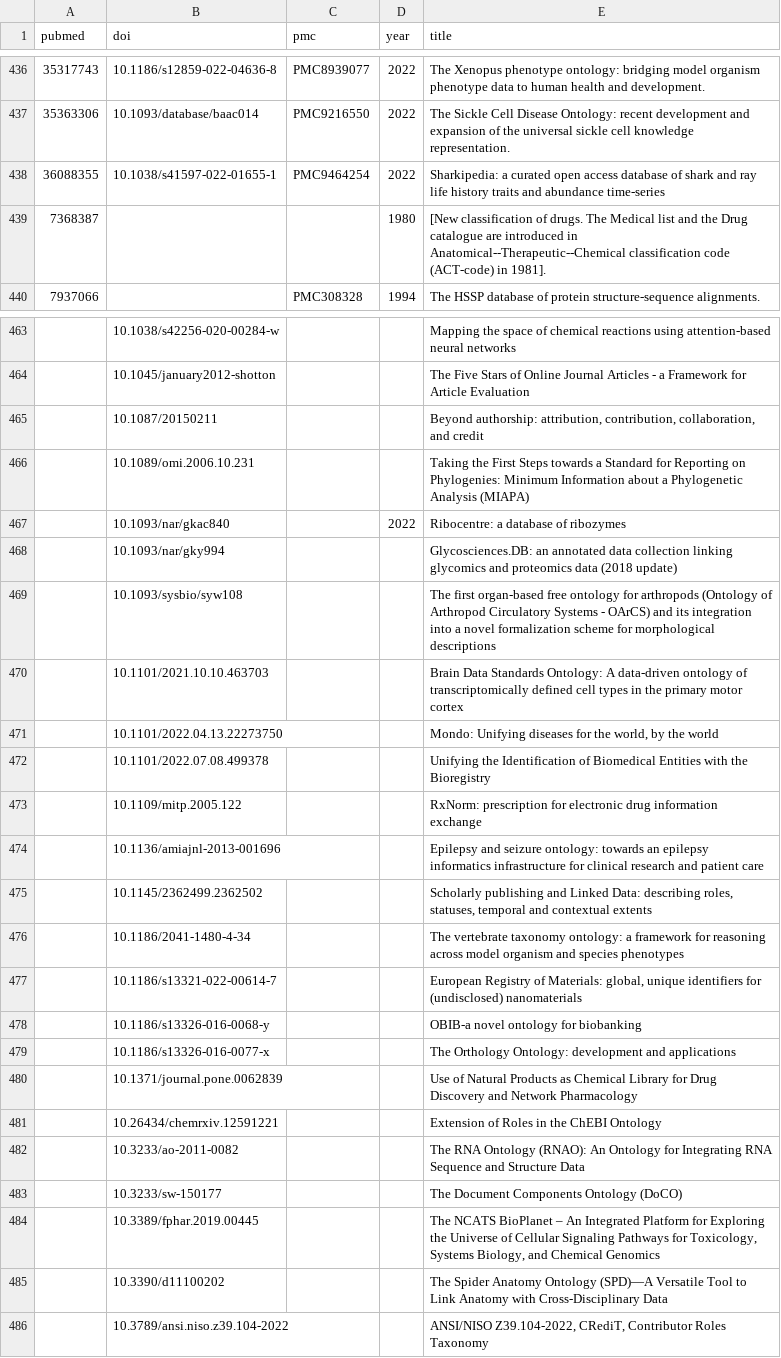
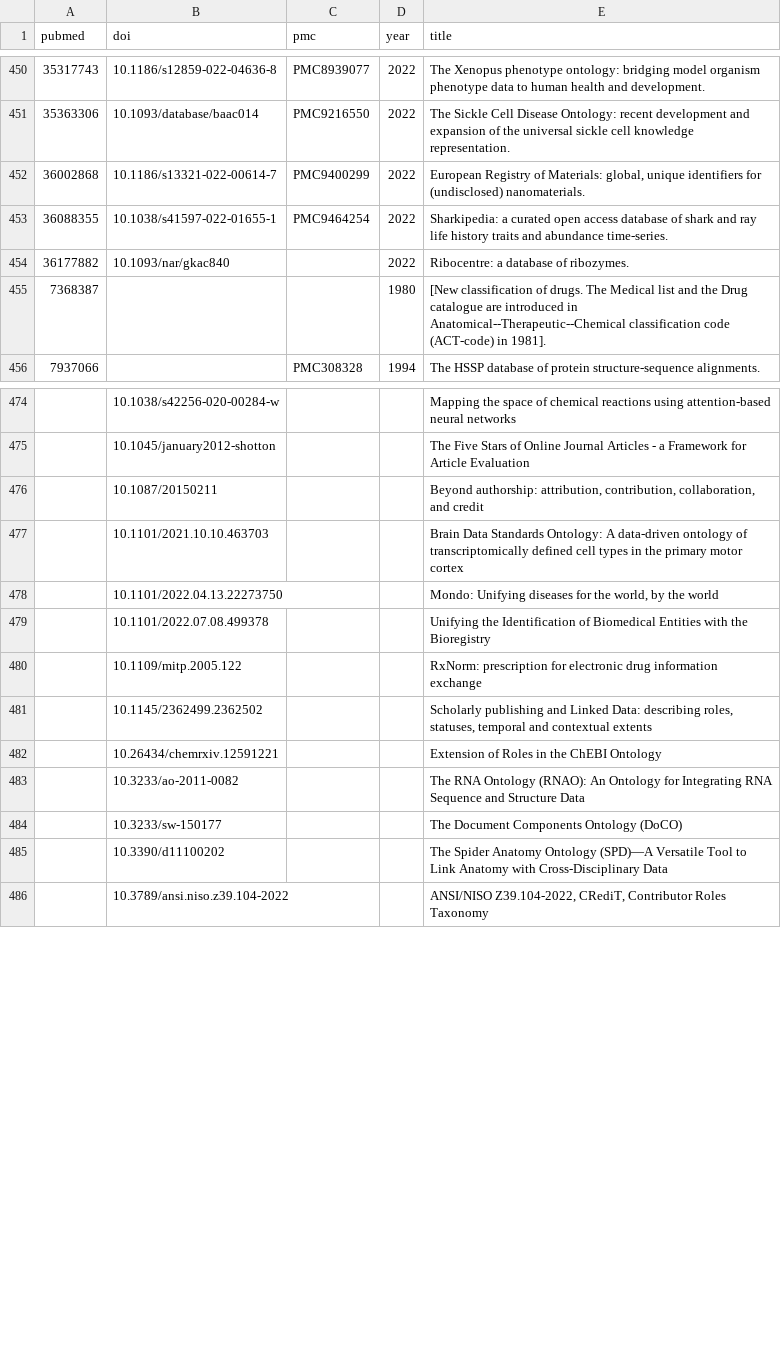
Before and after one commit to biopragmatics/bioregistry, a TSV file: exports/registry/publications.tsv, drawn as a sheet; only a part is shown, gaps mark what is left out; the diff covers the shown part only.

Commit message:
Update publications and classifier code

```diff
--- a/exports/registry/publications.tsv
+++ b/exports/registry/publications.tsv
@@ -437,3 +451,5 @@ pubmed	doi	pmc	year	title
 35363306	10.1093/database/baac014	PMC9216550	2022	The Sickle Cell Disease Ontology: recent development and expansion of the universal sickle cell knowledge representation.
-36088355	10.1038/s41597-022-01655-1	PMC9464254	2022	Sharkipedia: a curated open access database of shark and ray life history traits and abundance time-series
+36002868	10.1186/s13321-022-00614-7	PMC9400299	2022	European Registry of Materials: global, unique identifiers for (undisclosed) nanomaterials.
+36088355	10.1038/s41597-022-01655-1	PMC9464254	2022	Sharkipedia: a curated open access database of shark and ray life history traits and abundance time-series.
+36177882	10.1093/nar/gkac840		2022	Ribocentre: a database of ribozymes.
 7368387			1980	[New classification of drugs. The Medical list and the Drug catalogue are introduced in Anatomical--Therapeutic--Chemical classification code (ACT-code) in 1981].
@@ -465,6 +476,2 @@ pubmed	doi	pmc	year	title
 	10.1087/20150211			Beyond authorship: attribution, contribution, collaboration, and credit
-	10.1089/omi.2006.10.231			Taking the First Steps towards a Standard for Reporting on Phylogenies: Minimum Information about a Phylogenetic Analysis (MIAPA)
-	10.1093/nar/gkac840		2022	Ribocentre: a database of ribozymes
-	10.1093/nar/gky994			Glycosciences.DB: an annotated data collection linking glycomics and proteomics data (2018 update)
-	10.1093/sysbio/syw108			The first organ-based free ontology for arthropods (Ontology of Arthropod Circulatory Systems - OArCS) and its integration into a novel formalization scheme for morphological descriptions
 	10.1101/2021.10.10.463703			Brain Data Standards Ontology: A data-driven ontology of transcriptomically defined cell types in the primary motor cortex
@@ -473,9 +480,3 @@ pubmed	doi	pmc	year	title
 	10.1109/mitp.2005.122			RxNorm: prescription for electronic drug information exchange
-	10.1136/amiajnl-2013-001696			Epilepsy and seizure ontology: towards an epilepsy informatics infrastructure for clinical research and patient care
 	10.1145/2362499.2362502			Scholarly publishing and Linked Data: describing roles, statuses, temporal and contextual extents
-	10.1186/2041-1480-4-34			The vertebrate taxonomy ontology: a framework for reasoning across model organism and species phenotypes
-	10.1186/s13321-022-00614-7			European Registry of Materials: global, unique identifiers for (undisclosed) nanomaterials
-	10.1186/s13326-016-0068-y			OBIB-a novel ontology for biobanking
-	10.1186/s13326-016-0077-x			The Orthology Ontology: development and applications
-	10.1371/journal.pone.0062839			Use of Natural Products as Chemical Library for Drug Discovery and Network Pharmacology
 	10.26434/chemrxiv.12591221			Extension of Roles in the ChEBI Ontology
@@ -483,3 +484,2 @@ pubmed	doi	pmc	year	title
 	10.3233/sw-150177			The Document Components Ontology (DoCO)
-	10.3389/fphar.2019.00445			The NCATS BioPlanet – An Integrated Platform for Exploring the Universe of Cellular Signaling Pathways for Toxicology, Systems Biology, and Chemical Genomics
 	10.3390/d11100202			The Spider Anatomy Ontology (SPD)—A Versatile Tool to Link Anatomy with Cross-Disciplinary Data
```
Also changed, not shown: 14 added rows, 5 removed rows and 22 edited cells elsewhere in this file, 5 other files.
